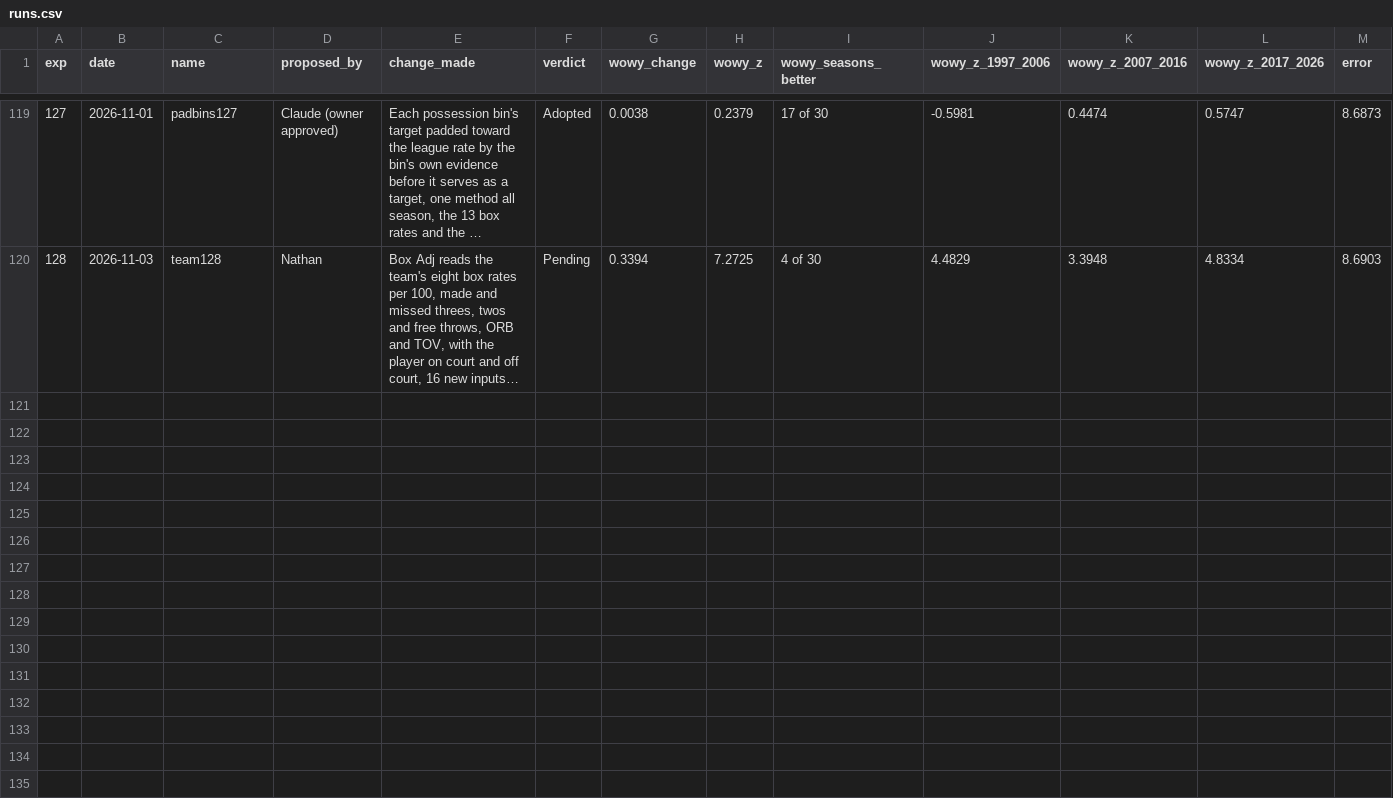
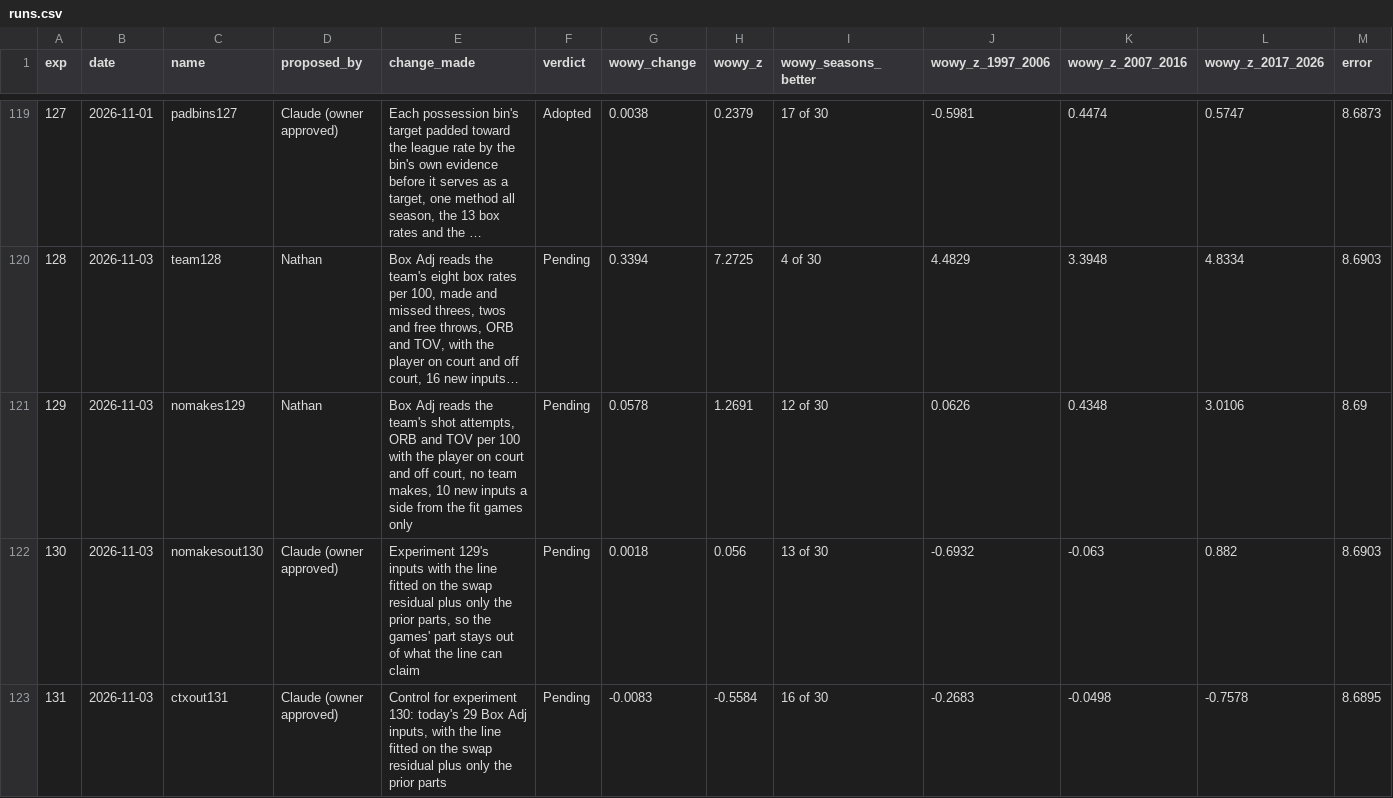
Before and after one commit to bbstats/openrapm, a CSV file: experiments/runs.csv, drawn as a sheet; only a part is shown, gaps mark what is left out; long unchanged cells end in …; rows hold the shown columns only; the diff names each change by its address in the sheet, - before the commit and + after, or states it on an @@ line.

```diff
--- a/experiments/runs.csv
+++ b/experiments/runs.csv
+row 121: 129 | 2026-11-03 | nomakes129 | Nathan | Box Adj reads the team's shot attempts, ORB and TOV per 100 with the player on court and off court, no team makes, 10 new inputs a side from the fit games only | Pending | 0.0578 | 1.2691 | 12 of 30 | 0.0626 | 0.4348 | 3.0106 | 8.69
+row 122: 130 | 2026-11-03 | nomakesout130 | Claude (owner approved) | Experiment 129's inputs with the line fitted on the swap residual plus only the prior parts, so the games' part stays out of what the line can claim | Pending | 0.0018 | 0.056 | 13 of 30 | -0.6932 | -0.063 | 0.882 | 8.6903
+row 123: 131 | 2026-11-03 | ctxout131 | Claude (owner approved) | Control for experiment 130: today's 29 Box Adj inputs, with the line fitted on the swap residual plus only the prior parts | Pending | -0.0083 | -0.5584 | 16 of 30 | -0.2683 | -0.0498 | -0.7578 | 8.6895
```
Also changed, not shown: 3 other files.
